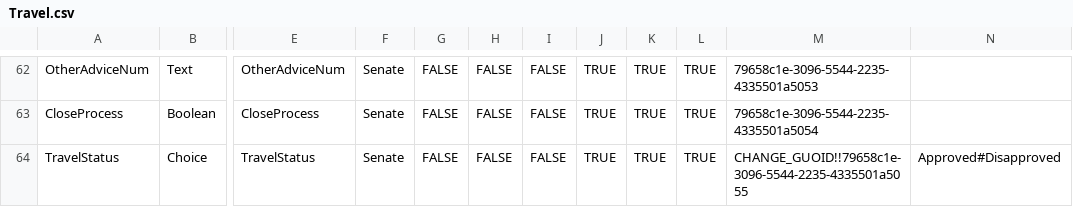
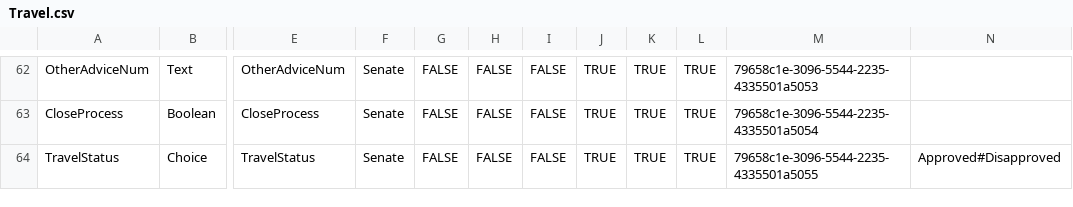
Before and after one commit to Zerg00s/AngularForms, a CSV file: AngularForms/Provision.Console/Models/Travel.csv, drawn as a sheet; only a part is shown, gaps mark what is left out; the diff names each change by its address in the sheet, - before the commit and + after, or states it on an @@ line.

```diff
--- a/AngularForms/Provision.Console/Models/Travel.csv
+++ b/AngularForms/Provision.Console/Models/Travel.csv
-M64: CHANGE_GUOID!!79658c1e-3096-5544-2235-4335501a5055
+M64: 79658c1e-3096-5544-2235-4335501a5055
```
Also changed, not shown: 2 other files.
